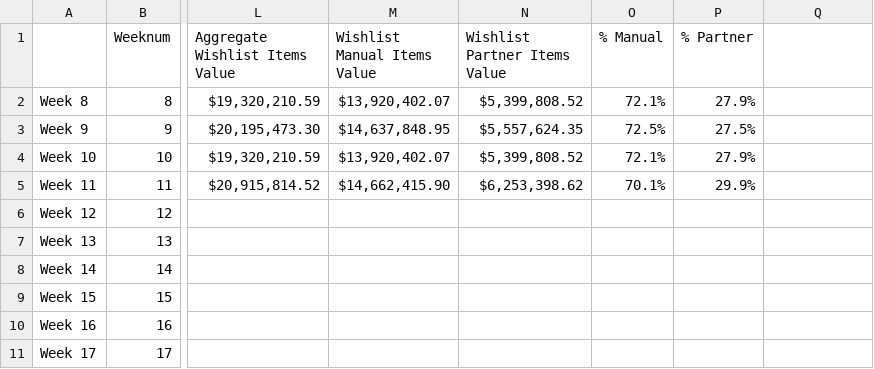
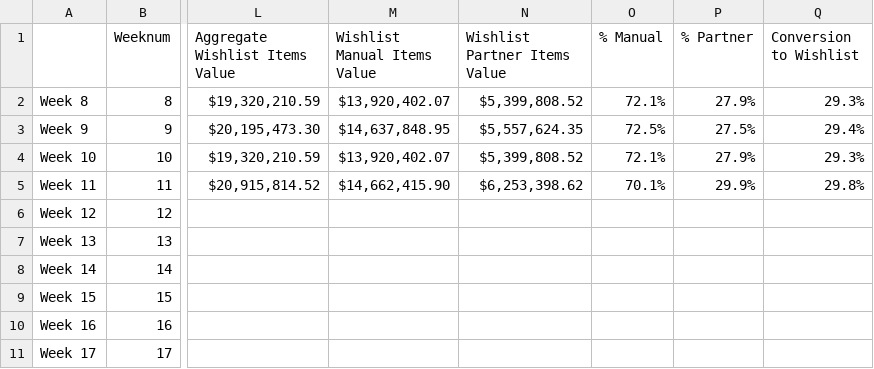
Before and after one commit to zaidthrone/dashboard, a CSV file: Analysis.csv, drawn as a sheet; only a part is shown, gaps mark what is left out; the diff names each change by its address in the sheet, - before the commit and + after, or states it on an @@ line.

Commit message:
Add files via upload

```diff
--- a/Analysis.csv
+++ b/Analysis.csv
-Q1: (empty)
+Q1: Conversion to Wishlist
-Q2 (Conversion to Wishlist): (empty)
+Q2 (Conversion to Wishlist): 29.3%
-Q3 (Conversion to Wishlist): (empty)
+Q3 (Conversion to Wishlist): 29.4%
-Q4 (Conversion to Wishlist): (empty)
+Q4 (Conversion to Wishlist): 29.3%
-Q5 (Conversion to Wishlist): (empty)
+Q5 (Conversion to Wishlist): 29.8%
```
